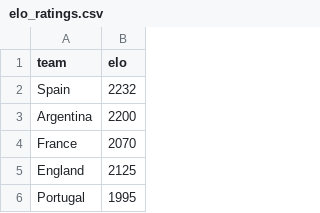
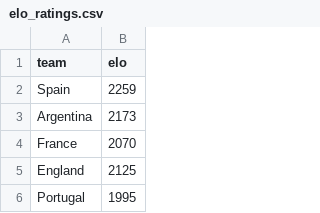
Before and after one commit to Ricosaur/worldcup-sim, a CSV file: data/elo_ratings.csv, drawn as a sheet; only a part is shown.

```diff
--- a/data/elo_ratings.csv
+++ b/data/elo_ratings.csv
@@ -1,4 +1,4 @@
 team,elo
-Spain,2232
-Argentina,2200
+Spain,2259
+Argentina,2173
 France,2070
```
Also changed, not shown: data/results.csv.
